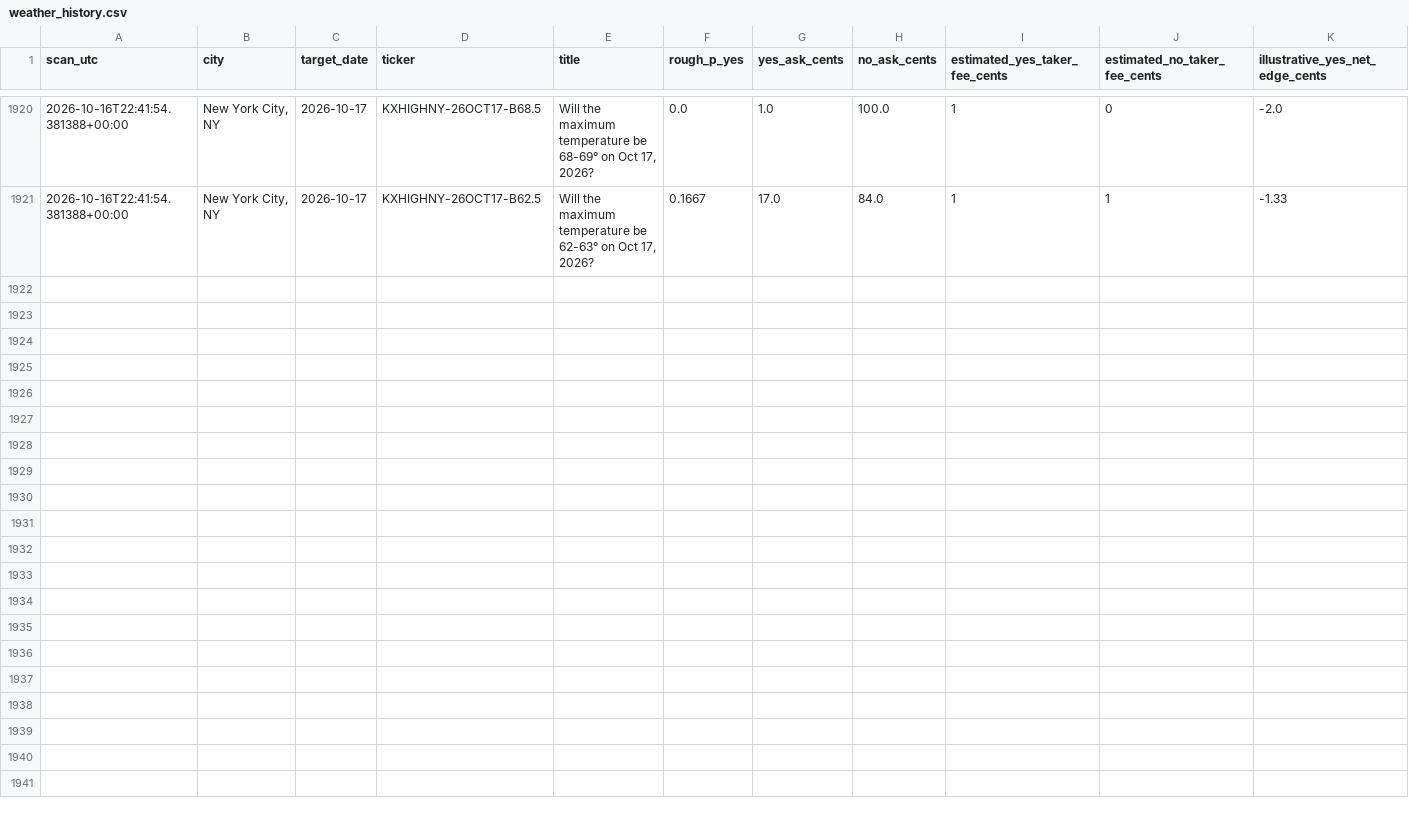
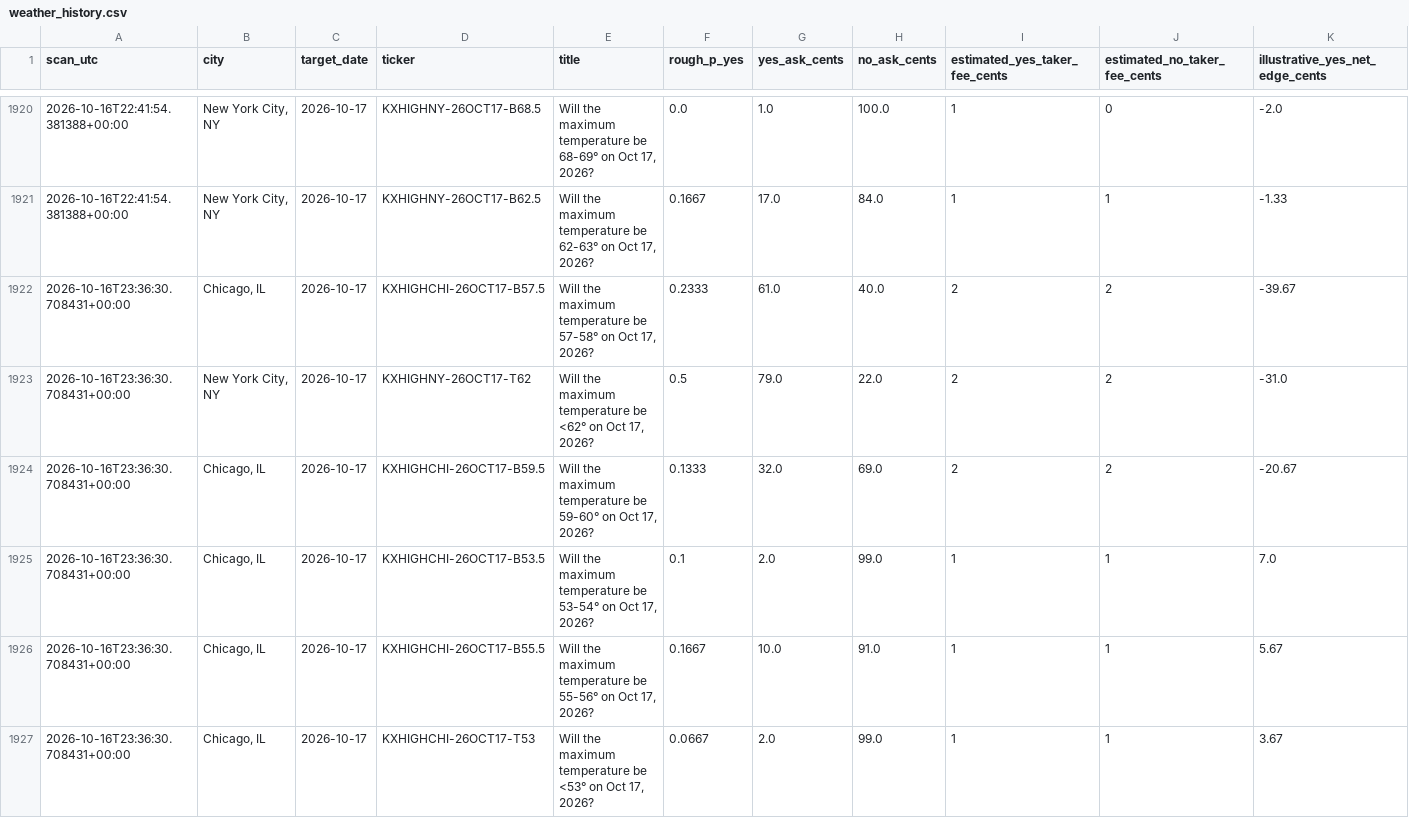
Before and after one commit to hpsyntheticoilsusa-gif/kalshi-ai-paper-trader, a CSV file: data/weather_history.csv, drawn as a sheet; only a part is shown, gaps mark what is left out; rows hold the shown columns only; the diff covers the shown part only; the diff names each change by its address in the sheet, - before the commit and + after, or states it on an @@ line.

```diff
--- a/data/weather_history.csv
+++ b/data/weather_history.csv
+row 1922: 2026-10-16T23:36:30.708431+00:00 | Chicago, IL | 2026-10-17 | KXHIGHCHI-26OCT17-B57.5 | Will the maximum temperature be 57-58° on Oct 17, 2026? | 0.2333 | 61.0 | 40.0 | 2 | 2 | -39.67
+row 1923: 2026-10-16T23:36:30.708431+00:00 | New York City, NY | 2026-10-17 | KXHIGHNY-26OCT17-T62 | Will the maximum temperature be <62° on Oct 17, 2026? | 0.5 | 79.0 | 22.0 | 2 | 2 | -31.0
+row 1924: 2026-10-16T23:36:30.708431+00:00 | Chicago, IL | 2026-10-17 | KXHIGHCHI-26OCT17-B59.5 | Will the maximum temperature be 59-60° on Oct 17, 2026? | 0.1333 | 32.0 | 69.0 | 2 | 2 | -20.67
+row 1925: 2026-10-16T23:36:30.708431+00:00 | Chicago, IL | 2026-10-17 | KXHIGHCHI-26OCT17-B53.5 | Will the maximum temperature be 53-54° on Oct 17, 2026? | 0.1 | 2.0 | 99.0 | 1 | 1 | 7.0
+row 1926: 2026-10-16T23:36:30.708431+00:00 | Chicago, IL | 2026-10-17 | KXHIGHCHI-26OCT17-B55.5 | Will the maximum temperature be 55-56° on Oct 17, 2026? | 0.1667 | 10.0 | 91.0 | 1 | 1 | 5.67
+row 1927: 2026-10-16T23:36:30.708431+00:00 | Chicago, IL | 2026-10-17 | KXHIGHCHI-26OCT17-T53 | Will the maximum temperature be <53° on Oct 17, 2026? | 0.0667 | 2.0 | 99.0 | 1 | 1 | 3.67
```
Also changed, not shown: 6 added rows elsewhere in this file, data/weather_candidates.csv, data/weather_outcomes.csv, 16 other files.
